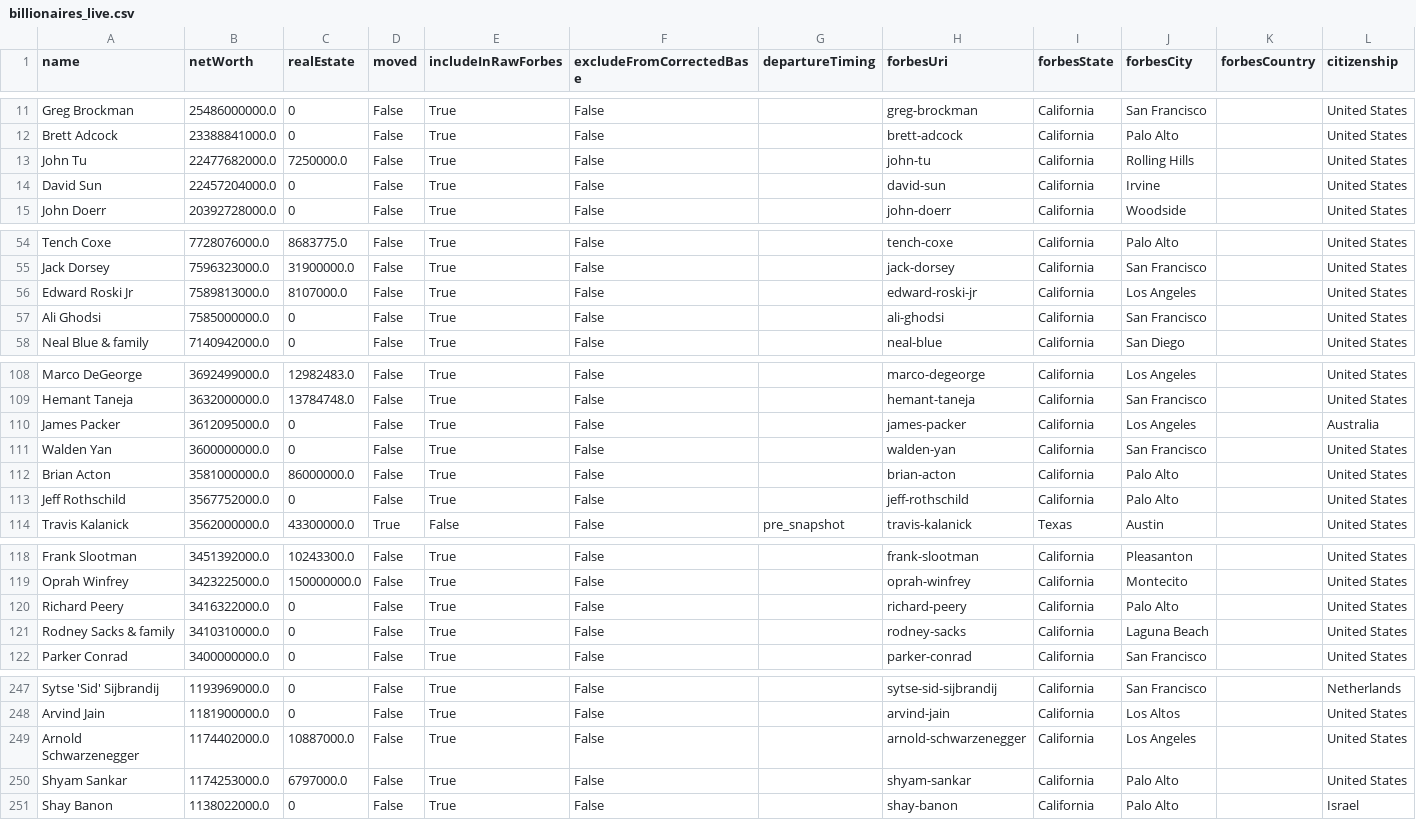
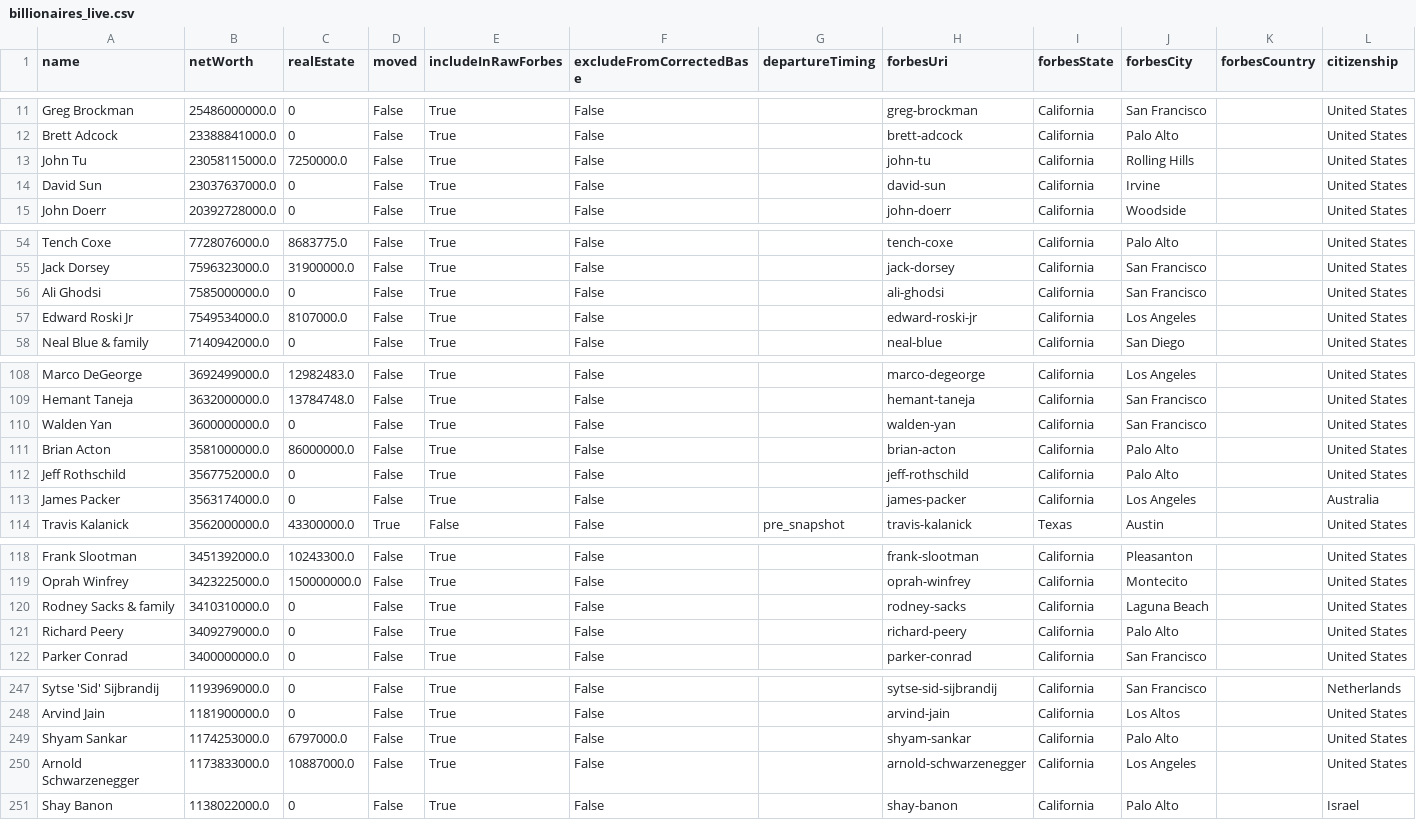
Before and after one commit to PolicyEngine/california-wealth-tax, a CSV file: data/billionaires_live.csv, drawn as a sheet; only a part is shown, gaps mark what is left out; the diff covers the shown part only.

```diff
--- a/data/billionaires_live.csv
+++ b/data/billionaires_live.csv
@@ -12,4 +12,4 @@ Greg Brockman,25486000000.0,0,False,True,False,,greg-brockman,California,San Fra
 Brett Adcock,23388841000.0,0,False,True,False,,brett-adcock,California,Palo Alto,,United States
-John Tu,22477682000.0,7250000.0,False,True,False,,john-tu,California,Rolling Hills,,United States
-David Sun,22457204000.0,0,False,True,False,,david-sun,California,Irvine,,United States
+John Tu,23058115000.0,7250000.0,False,True,False,,john-tu,California,Rolling Hills,,United States
+David Sun,23037637000.0,0,False,True,False,,david-sun,California,Irvine,,United States
 John Doerr,20392728000.0,0,False,True,False,,john-doerr,California,Woodside,,United States
@@ -55,4 +55,4 @@ Tench Coxe,7728076000.0,8683775.0,False,True,False,,tench-coxe,California,Palo A
 Jack Dorsey,7596323000.0,31900000.0,False,True,False,,jack-dorsey,California,San Francisco,,United States
-Edward Roski Jr,7589813000.0,8107000.0,False,True,False,,edward-roski-jr,California,Los Angeles,,United States
 Ali Ghodsi,7585000000.0,0,False,True,False,,ali-ghodsi,California,San Francisco,,United States
+Edward Roski Jr,7549534000.0,8107000.0,False,True,False,,edward-roski-jr,California,Los Angeles,,United States
 Neal Blue & family,7140942000.0,0,False,True,False,,neal-blue,California,San Diego,,United States
@@ -109,3 +109,2 @@ Marco DeGeorge,3692499000.0,12982483.0,False,True,False,,marco-degeorge,Californ
 Hemant Taneja,3632000000.0,13784748.0,False,True,False,,hemant-taneja,California,San Francisco,,United States
-James Packer,3612095000.0,0,False,True,False,,james-packer,California,Los Angeles,,Australia
 Walden Yan,3600000000.0,0,False,True,False,,walden-yan,California,San Francisco,,United States
@@ -113,2 +112,3 @@ Brian Acton,3581000000.0,86000000.0,False,True,False,,brian-acton,California,Pal
 Jeff Rothschild,3567752000.0,0,False,True,False,,jeff-rothschild,California,Palo Alto,,United States
+James Packer,3563174000.0,0,False,True,False,,james-packer,California,Los Angeles,,Australia
 Travis Kalanick,3562000000.0,43300000.0,True,False,False,pre_snapshot,travis-kalanick,Texas,Austin,,United States
@@ -119,4 +119,4 @@ Frank Slootman,3451392000.0,10243300.0,False,True,False,,frank-slootman,Californ
 Oprah Winfrey,3423225000.0,150000000.0,False,True,False,,oprah-winfrey,California,Montecito,,United States
-Richard Peery,3416322000.0,0,False,True,False,,richard-peery,California,Palo Alto,,United States
 Rodney Sacks & family,3410310000.0,0,False,True,False,,rodney-sacks,California,Laguna Beach,,United States
+Richard Peery,3409279000.0,0,False,True,False,,richard-peery,California,Palo Alto,,United States
 Parker Conrad,3400000000.0,0,False,True,False,,parker-conrad,California,San Francisco,,United States
@@ -248,4 +248,4 @@ Sytse 'Sid' Sijbrandij,1193969000.0,0,False,True,False,,sytse-sid-sijbrandij,Cal
 Arvind Jain,1181900000.0,0,False,True,False,,arvind-jain,California,Los Altos,,United States
-Arnold Schwarzenegger,1174402000.0,10887000.0,False,True,False,,arnold-schwarzenegger,California,Los Angeles,,United States
 Shyam Sankar,1174253000.0,6797000.0,False,True,False,,shyam-sankar,California,Palo Alto,,United States
+Arnold Schwarzenegger,1173833000.0,10887000.0,False,True,False,,arnold-schwarzenegger,California,Los Angeles,,United States
 Shay Banon,1138022000.0,0,False,True,False,,shay-banon,California,Palo Alto,,Israel
```
Also changed, not shown: 6 edited cells elsewhere in this file, 6 other files.
